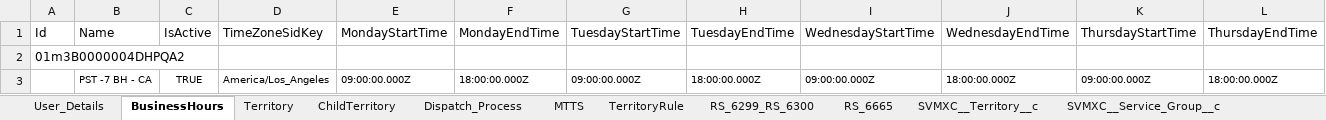
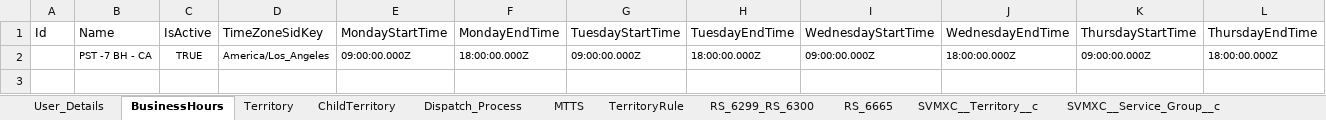
Before and after one commit to AbdulSvmx/Sahi_Project_Lightning, an Excel workbook: svmx/test_lab/test_cases/optimax/op_excleData/automation.xlsx, sheet BusinessHours, drawn as a sheet; only a part is shown; values as stored, in another font and other column widths than the file's, no borders; rows hold the shown columns only; the diff names each change by its address in the sheet, - before the commit and + after, or states it on an @@ line.

```diff
--- a/svmx/test_lab/test_cases/optimax/op_excleData/automation.xlsx (sheet BusinessHours)
+++ b/svmx/test_lab/test_cases/optimax/op_excleData/automation.xlsx (sheet BusinessHours)
-row 2: 01m3B0000004DHPQA2
```
Also changed, not shown: sheet SVMXC__Territory__c, 2 other files.
